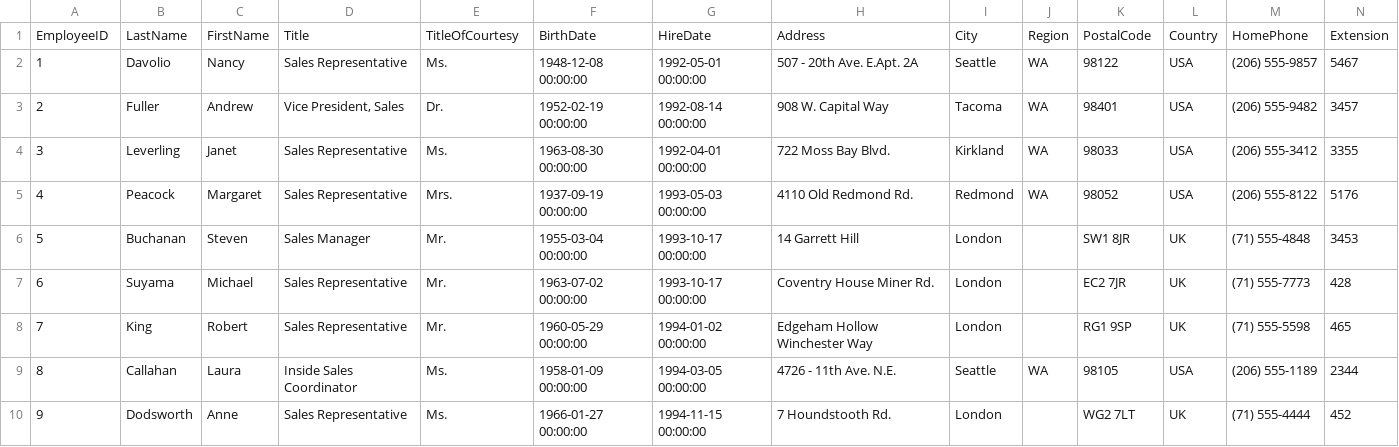
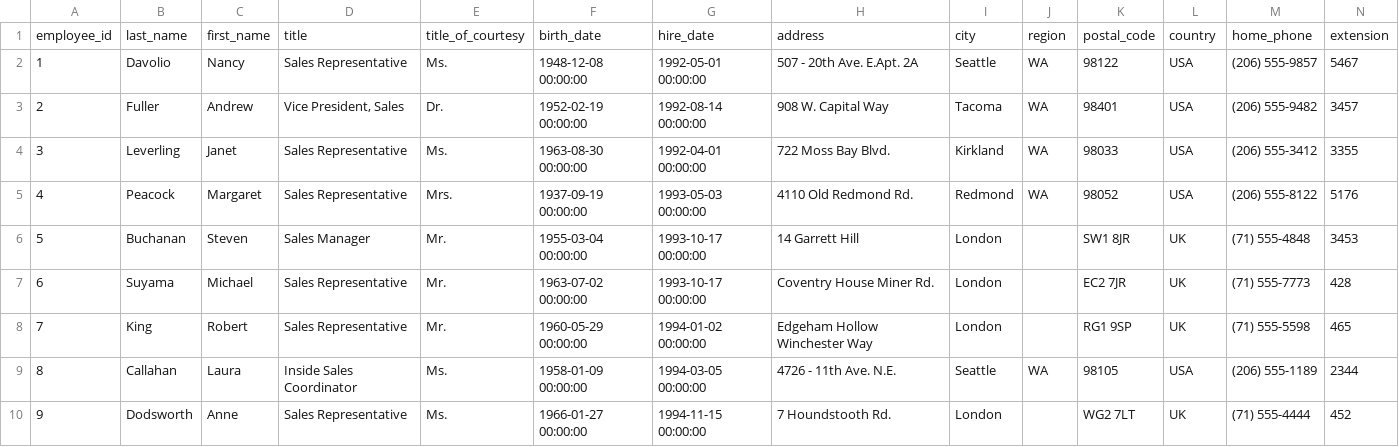
Before and after one commit to fsimoes81/northwind_postgresql_docker, a CSV file: data/raw/employees.csv, drawn as a sheet; only a part is shown; removed rows and columns are numbered as before the commit, all else as after; rows hold the shown columns only; the diff names each change by its address in the sheet, - before the commit and + after, or states it on an @@ line.

```diff
--- a/data/raw/employees.csv
+++ b/data/raw/employees.csv
-row 1: EmployeeID | LastName | FirstName | Title | TitleOfCourtesy | BirthDate | HireDate | Address | City | Region | PostalCode | Country | HomePhone | Extension
+row 1: employee_id | last_name | first_name | title | title_of_courtesy | birth_date | hire_date | address | city | region | postal_code | country | home_phone | extension
```
Also changed, not shown: data/raw/customers.csv, data/raw/orderdetails.csv, 5 other files.
